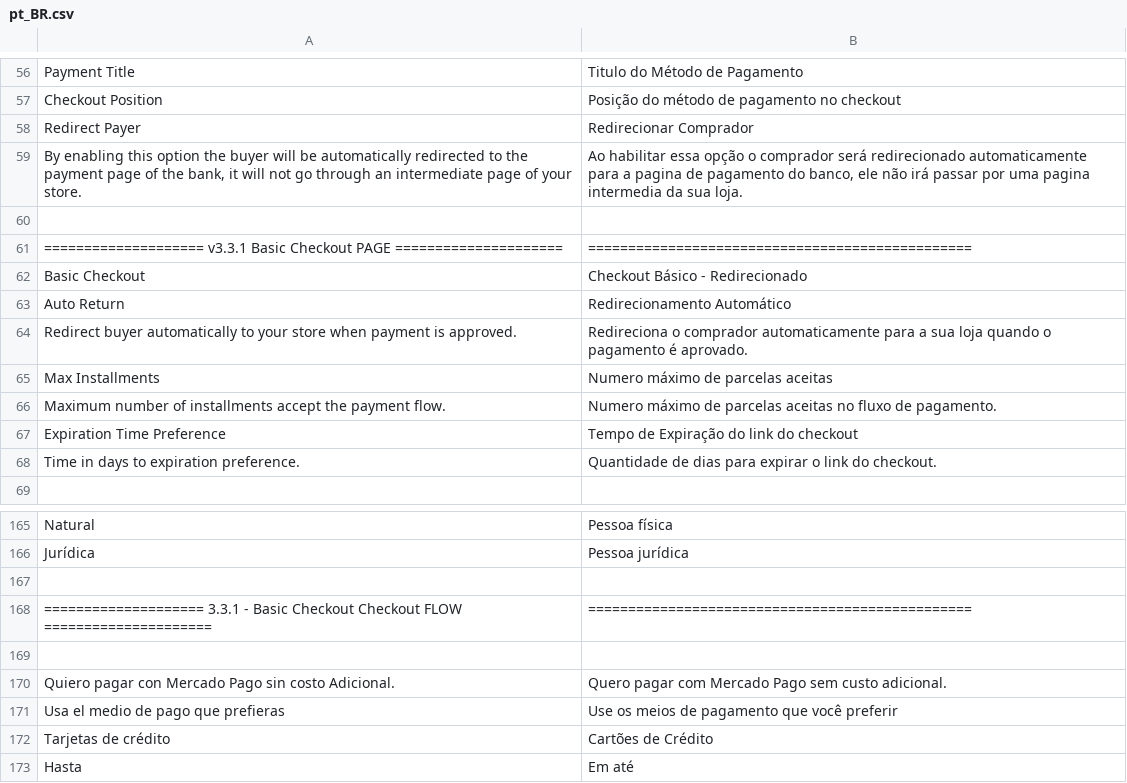
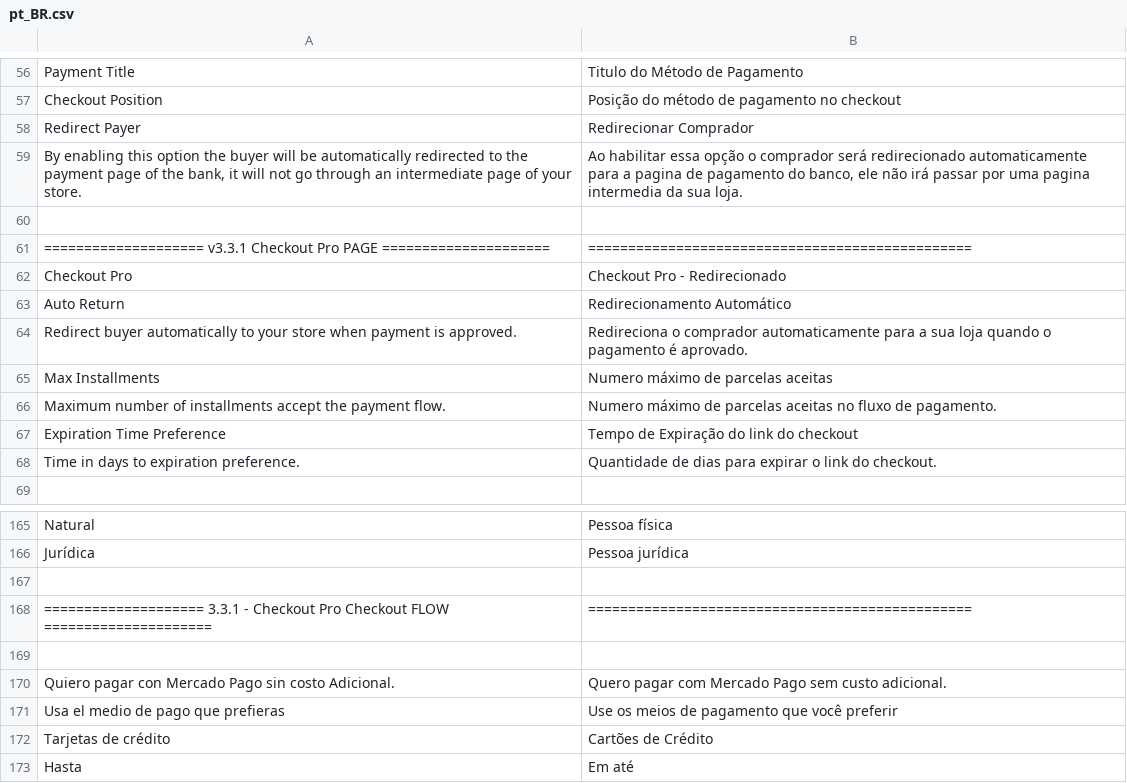
Before and after one commit to mercadopago/cart-magento2, a CSV file: src/MercadoPago/Core/i18n/pt_BR.csv, drawn as a sheet; only a part is shown, gaps mark what is left out.

```diff
--- a/src/MercadoPago/Core/i18n/pt_BR.csv
+++ b/src/MercadoPago/Core/i18n/pt_BR.csv
@@ -60,4 +60,4 @@
 
-"==================== v3.3.1 Basic Checkout PAGE =====================","================================================"
-"Basic Checkout","Checkout Básico - Redirecionado"
+"==================== v3.3.1 Checkout Pro PAGE =====================","================================================"
+"Checkout Pro","Checkout Pro - Redirecionado"
 "Auto Return","Redirecionamento Automático"
@@ -167,3 +167,3 @@
 
-"==================== 3.3.1 - Basic Checkout Checkout FLOW =====================","================================================"
+"==================== 3.3.1 - Checkout Pro Checkout FLOW =====================","================================================"
 
```
Also changed, not shown: src/MercadoPago/Core/i18n/es_CL.csv, src/MercadoPago/Core/i18n/es_CO.csv, 15 other files.
